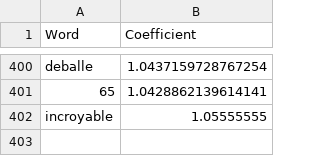
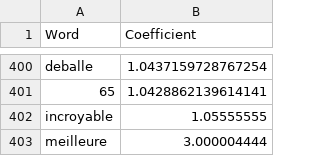
Before and after one commit to chlo-gto91/Projet_MasterCamp, a CSV file: positif_df.csv, drawn as a sheet; only a part is shown, gaps mark what is left out; the diff names each change by its address in the sheet, - before the commit and + after, or states it on an @@ line.

```diff
--- a/positif_df.csv
+++ b/positif_df.csv
+row 403: meilleure | 3.000004444
```
Also changed, not shown: 1 other file.
